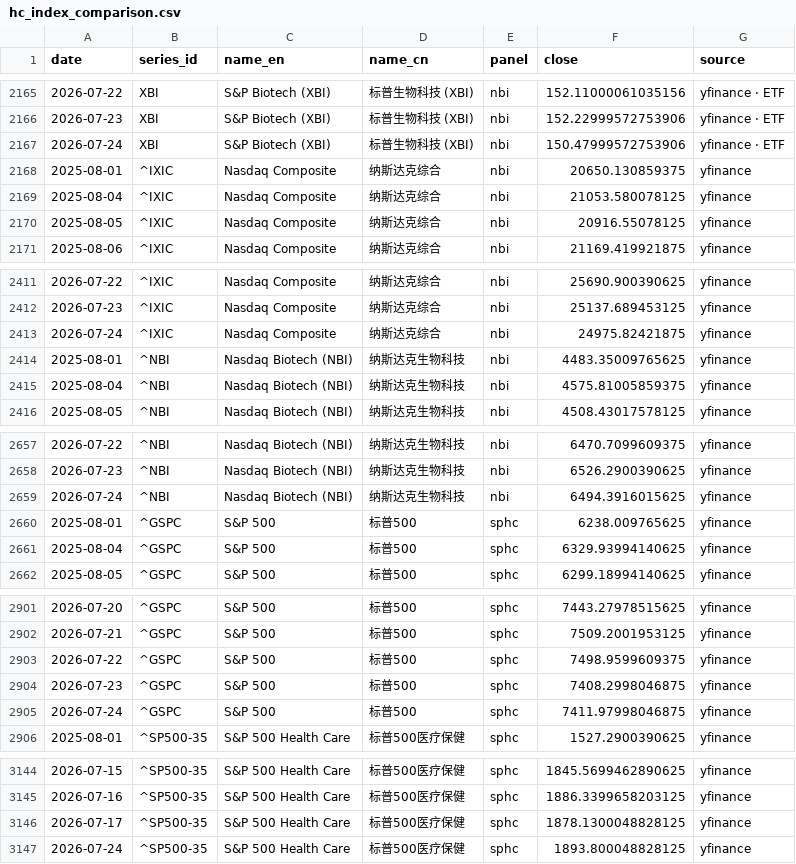
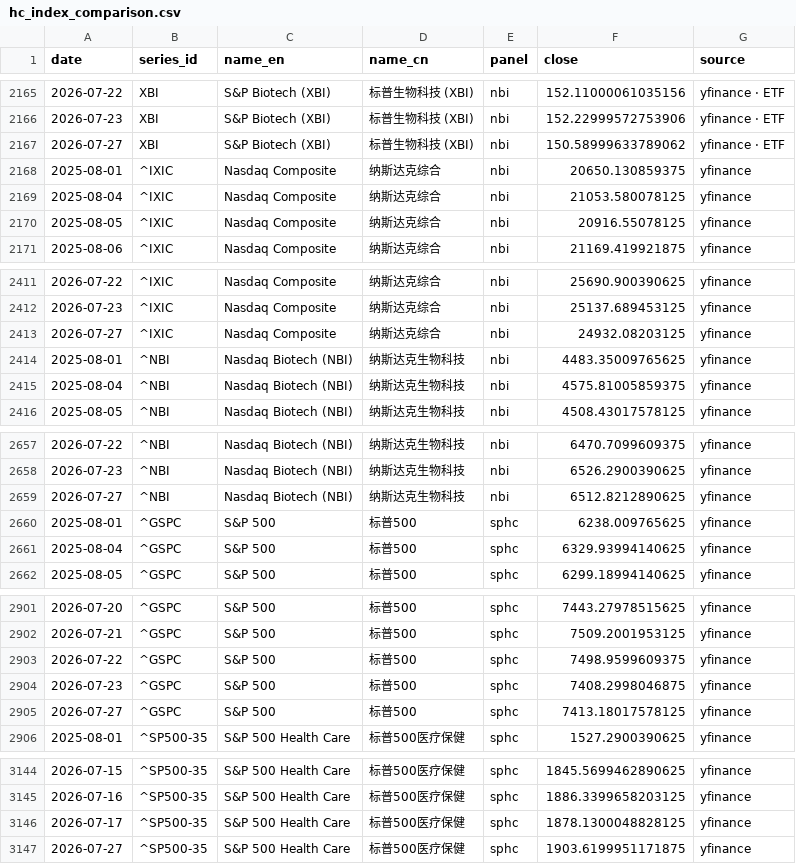
Before and after one commit to chenhongdao2-blip/invest-dashboard, a CSV file: data/external/hc_index_comparison.csv, drawn as a sheet; only a part is shown, gaps mark what is left out; the diff covers the shown part only.

```diff
--- a/data/external/hc_index_comparison.csv
+++ b/data/external/hc_index_comparison.csv
@@ -2166,3 +2166,3 @@ date,series_id,name_en,name_cn,panel,close,source
 2026-07-23,XBI,S&P Biotech (XBI),标普生物科技 (XBI),nbi,152.22999572753906,yfinance · ETF
-2026-07-24,XBI,S&P Biotech (XBI),标普生物科技 (XBI),nbi,150.47999572753906,yfinance · ETF
+2026-07-27,XBI,S&P Biotech (XBI),标普生物科技 (XBI),nbi,150.58999633789062,yfinance · ETF
 2025-08-01,^IXIC,Nasdaq Composite,纳斯达克综合,nbi,20650.130859375,yfinance
@@ -2412,3 +2412,3 @@ date,series_id,name_en,name_cn,panel,close,source
 2026-07-23,^IXIC,Nasdaq Composite,纳斯达克综合,nbi,25137.689453125,yfinance
-2026-07-24,^IXIC,Nasdaq Composite,纳斯达克综合,nbi,24975.82421875,yfinance
+2026-07-27,^IXIC,Nasdaq Composite,纳斯达克综合,nbi,24932.08203125,yfinance
 2025-08-01,^NBI,Nasdaq Biotech (NBI),纳斯达克生物科技,nbi,4483.35009765625,yfinance
@@ -2658,3 +2658,3 @@ date,series_id,name_en,name_cn,panel,close,source
 2026-07-23,^NBI,Nasdaq Biotech (NBI),纳斯达克生物科技,nbi,6526.2900390625,yfinance
-2026-07-24,^NBI,Nasdaq Biotech (NBI),纳斯达克生物科技,nbi,6494.3916015625,yfinance
+2026-07-27,^NBI,Nasdaq Biotech (NBI),纳斯达克生物科技,nbi,6512.8212890625,yfinance
 2025-08-01,^GSPC,S&P 500,标普500,sphc,6238.009765625,yfinance
@@ -2904,3 +2904,3 @@ date,series_id,name_en,name_cn,panel,close,source
 2026-07-23,^GSPC,S&P 500,标普500,sphc,7408.2998046875,yfinance
-2026-07-24,^GSPC,S&P 500,标普500,sphc,7411.97998046875,yfinance
+2026-07-27,^GSPC,S&P 500,标普500,sphc,7413.18017578125,yfinance
 2025-08-01,^SP500-35,S&P 500 Health Care,标普500医疗保健,sphc,1527.2900390625,yfinance
@@ -3146,2 +3146,2 @@ date,series_id,name_en,name_cn,panel,close,source
 2026-07-17,^SP500-35,S&P 500 Health Care,标普500医疗保健,sphc,1878.1300048828125,yfinance
-2026-07-24,^SP500-35,S&P 500 Health Care,标普500医疗保健,sphc,1893.800048828125,yfinance
+2026-07-27,^SP500-35,S&P 500 Health Care,标普500医疗保健,sphc,1903.6199951171875,yfinance
```
Also changed, not shown: 10 edited cells elsewhere in this file, 3 other files.
